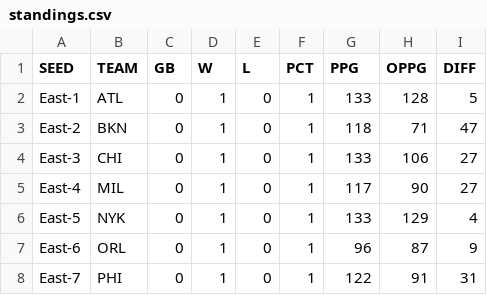
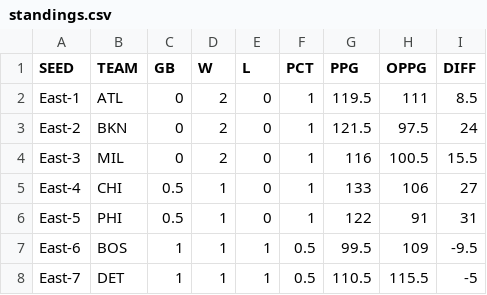
Before and after one commit to bshk93/nothing-but-stats, a CSV file: files/standings.csv, drawn as a sheet; only a part is shown; the diff covers the shown part only.

```diff
--- a/files/standings.csv
+++ b/files/standings.csv
@@ -1,8 +1,8 @@
 SEED,TEAM,GB,W,L,PCT,PPG,OPPG,DIFF
-East-1,ATL,0,1,0,1,133,128,5
-East-2,BKN,0,1,0,1,118,71,47
-East-3,CHI,0,1,0,1,133,106,27
-East-4,MIL,0,1,0,1,117,90,27
-East-5,NYK,0,1,0,1,133,129,4
-East-6,ORL,0,1,0,1,96,87,9
-East-7,PHI,0,1,0,1,122,91,31
+East-1,ATL,0,2,0,1,119.5,111,8.5
+East-2,BKN,0,2,0,1,121.5,97.5,24
+East-3,MIL,0,2,0,1,116,100.5,15.5
+East-4,CHI,0.5,1,0,1,133,106,27
+East-5,PHI,0.5,1,0,1,122,91,31
+East-6,BOS,1,1,1,0.5,99.5,109,-9.5
+East-7,DET,1,1,1,0.5,110.5,115.5,-5
```
Also changed, not shown: 121 edited cells elsewhere in this file, 9 other files.
